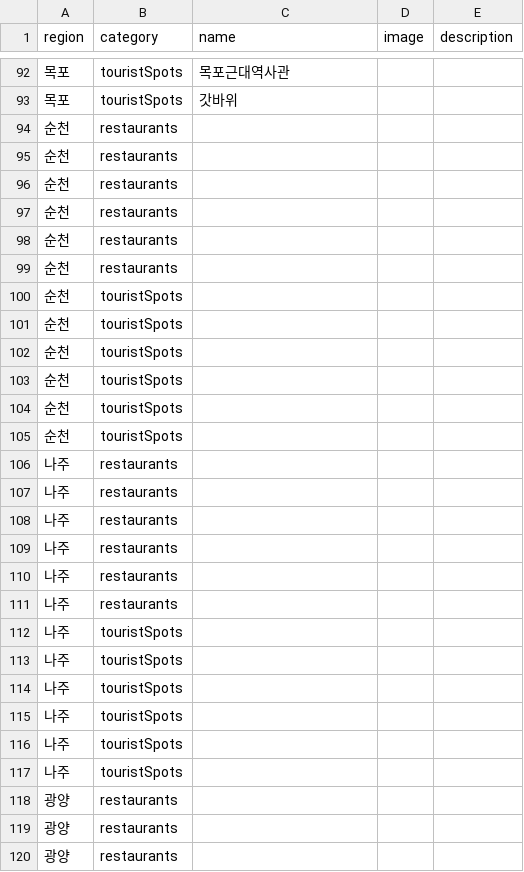
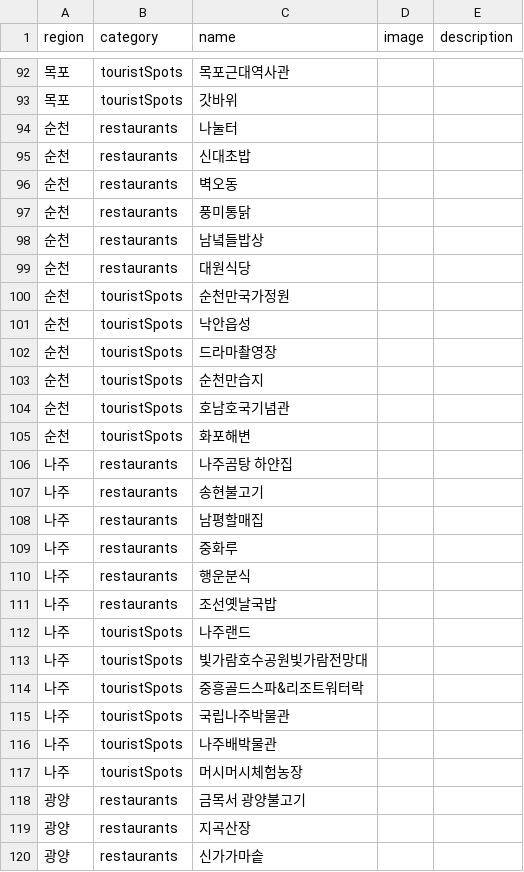
Before and after one commit to wooooyeeun/softeng2024_team, a CSV file: travel_page/static/travel_page/data/travel_data.csv, drawn as a sheet; only a part is shown, gaps mark what is left out; the diff covers the shown part only.

```diff
--- a/travel_page/static/travel_page/data/travel_data.csv
+++ b/travel_page/static/travel_page/data/travel_data.csv
@@ -93,28 +93,28 @@
 목포,touristSpots,갓바위,,
-순천,restaurants,,,
-순천,restaurants,,,
-순천,restaurants,,,
-순천,restaurants,,,
-순천,restaurants,,,
-순천,restaurants,,,
-순천,touristSpots,,,
-순천,touristSpots,,,
-순천,touristSpots,,,
-순천,touristSpots,,,
-순천,touristSpots,,,
-순천,touristSpots,,,
-나주,restaurants,,,
-나주,restaurants,,,
-나주,restaurants,,,
-나주,restaurants,,,
-나주,restaurants,,,
-나주,restaurants,,,
-나주,touristSpots,,,
-나주,touristSpots,,,
-나주,touristSpots,,,
-나주,touristSpots,,,
-나주,touristSpots,,,
-나주,touristSpots,,,
-광양,restaurants,,,
-광양,restaurants,,,
-광양,restaurants,,,
+순천,restaurants,나눌터,,
+순천,restaurants,신대초밥,,
+순천,restaurants,벽오동,,
+순천,restaurants,풍미통닭,,
+순천,restaurants,남녘들밥상,,
+순천,restaurants,대원식당,,
+순천,touristSpots,순천만국가정원,,
+순천,touristSpots,낙안읍성,,
+순천,touristSpots,드라마촬영장,,
+순천,touristSpots,순천만습지,,
+순천,touristSpots,호남호국기념관,,
+순천,touristSpots,화포해변,,
+나주,restaurants,나주곰탕 하얀집,,
+나주,restaurants,송현불고기,,
+나주,restaurants,남평할매집,,
+나주,restaurants,중화루,,
+나주,restaurants,행운분식,,
+나주,restaurants,조선옛날국밥,,
+나주,touristSpots,나주랜드,,
+나주,touristSpots,빛가람호수공원빛가람전망대,,
+나주,touristSpots,중흥골드스파&리조트워터락,,
+나주,touristSpots,국립나주박물관,,
+나주,touristSpots,나주배박물관,,
+나주,touristSpots,머시머시체험농장,,
+광양,restaurants,금목서 광양불고기,,
+광양,restaurants,지곡산장,,
+광양,restaurants,신가가마솥,,
```
Also changed, not shown: 20 edited cells elsewhere in this file, 24 other files.
